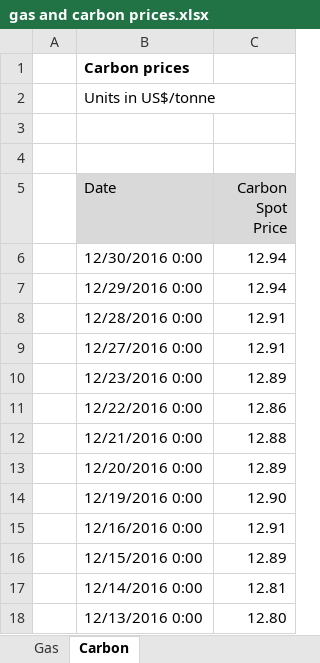
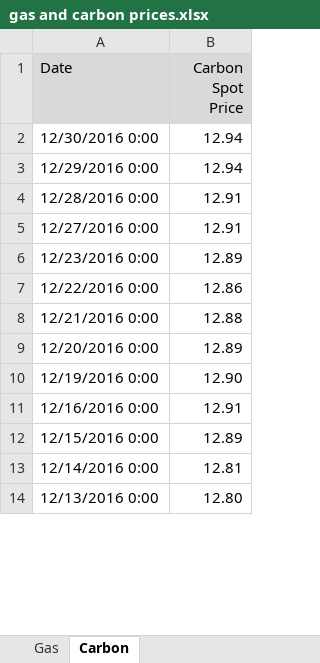
Before and after one commit to pyxidr/data-science-consulting-part1, an Excel workbook: data/client/gas and carbon prices.xlsx, sheet Carbon, drawn as a sheet; only a part is shown; values as stored, in another font and other column widths than the file's, no borders; removed rows and columns are numbered as before the commit, all else as after; the diff names each change by its address in the sheet, - before the commit and + after, or states it on an @@ line.

Commit message:
Second minor corrections
Made minor corrections to the main README.md, requirements.txt and Excel files.

```diff
--- a/data/client/gas and carbon prices.xlsx (sheet Carbon)
+++ b/data/client/gas and carbon prices.xlsx (sheet Carbon)
-column A, empty
-row 1:  | Carbon prices
-row 2:  | Units in US$/tonne
-row 3: (empty)
-row 4: (empty)
```
Also changed, not shown: sheet Gas, 3 other files.
